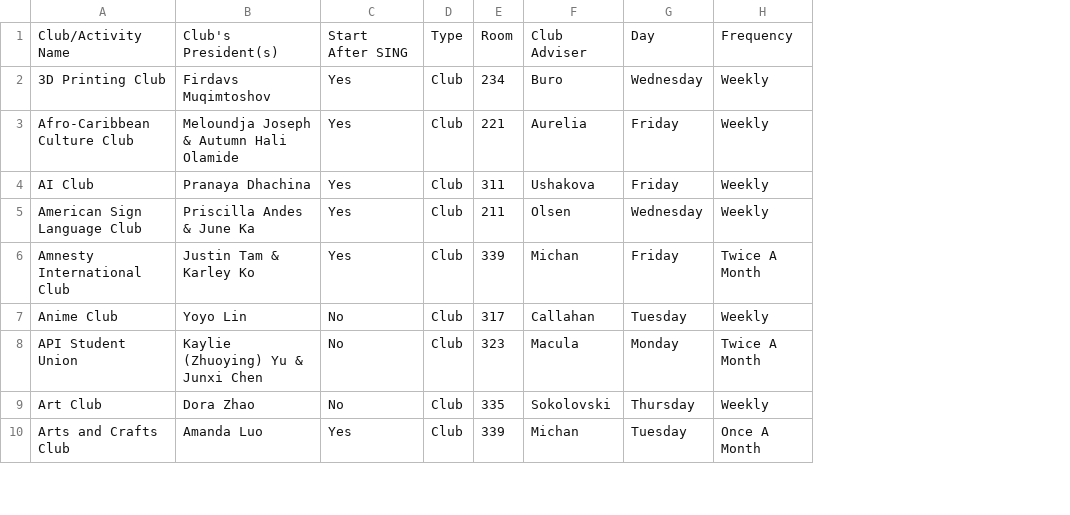
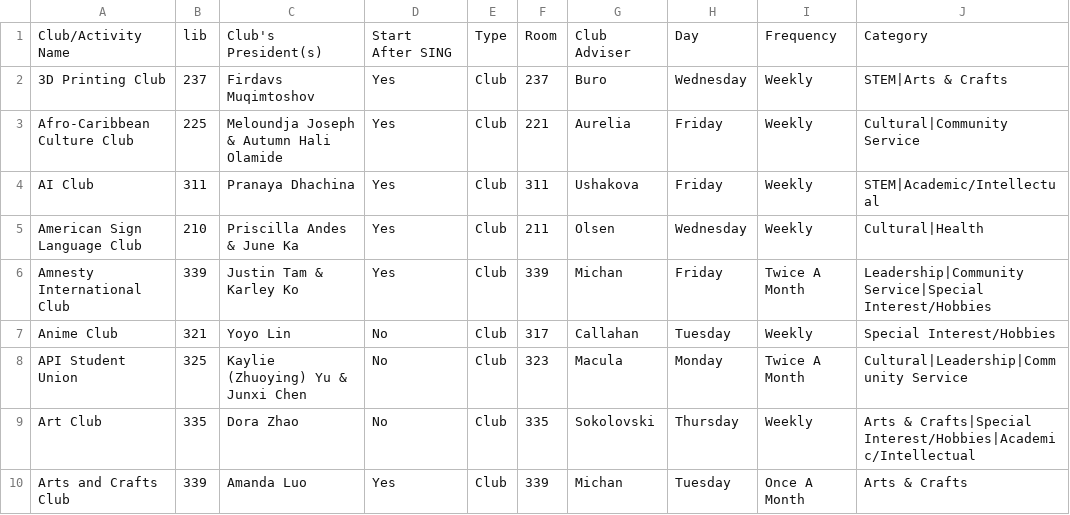
Before and after one commit to sitechtimes/ClubCatalog, a CSV file: public/clubs.csv, drawn as a sheet; only a part is shown; addresses are those after the commit; the diff covers the shown part only; the diff names each change by its address in the sheet, - before the commit and + after, or states it on an @@ line.

Commit message:
fixed styling issues, wave check, updated data, updated pinia

```diff
--- a/public/clubs.csv
+++ b/public/clubs.csv
+column B, rows 1-10: lib | 237 | 225 | 311 | 210 | 339 | 321 | 325 | 335 | 339
+column J, rows 1-10: Category | STEM|Arts & Crafts | Cultural|Community Service | STEM|Academic/Intellectual | Cultural|Health | Leadership|Community Service|Special Interest/Hobbies | Special Interest/Hobbies | Cultural|Leadership|Community Service | Arts & Crafts|Special Interest/Hobbies|Academic/Intellectual | Arts & Crafts
-F2: 234
+F2: 237
```
Also changed, not shown: 5 added rows and 4 edited cells elsewhere in this file, 8 other files.
